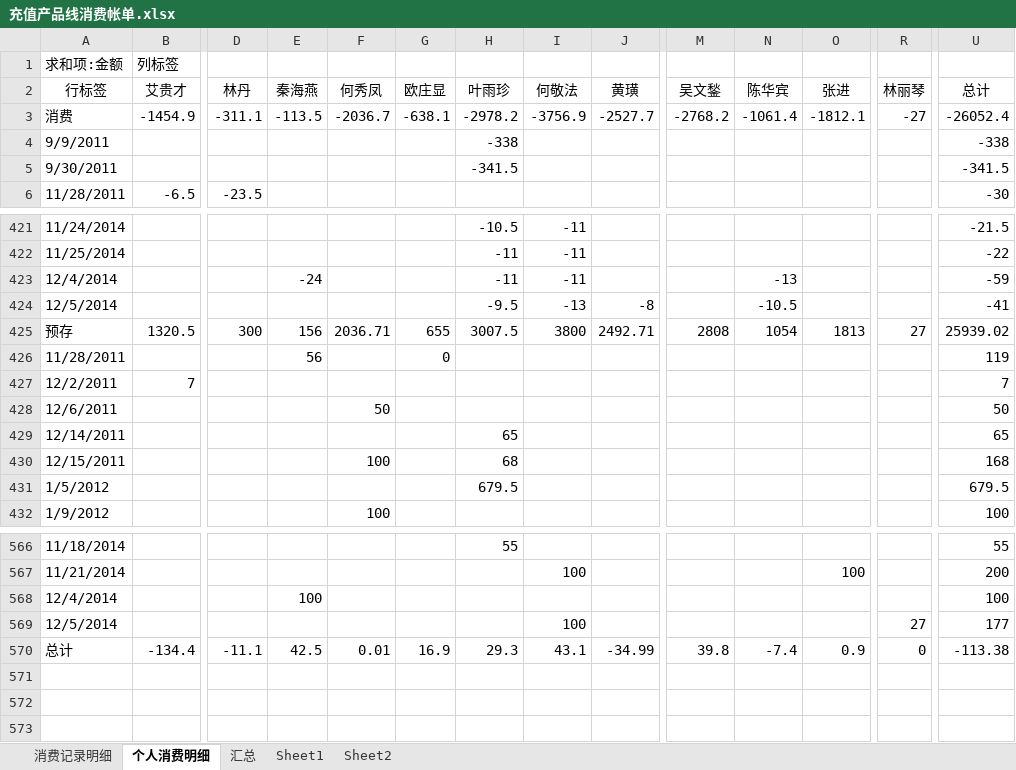
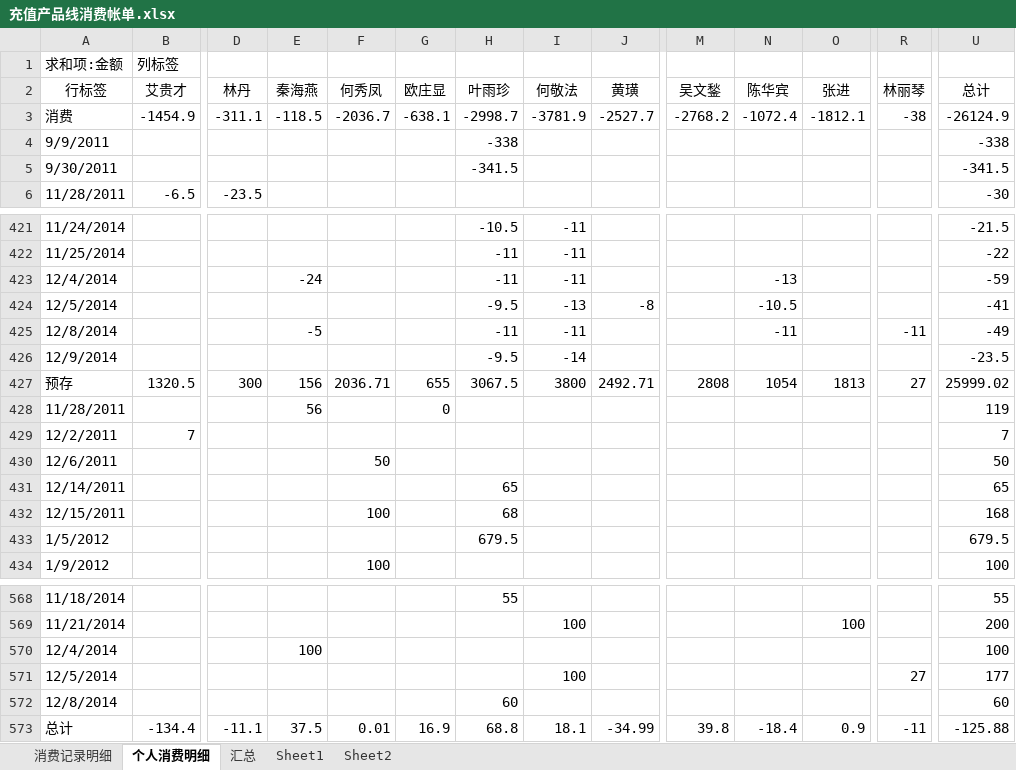
Before and after one commit to junyangren/BillingInfo, an Excel workbook: 充值产品线消费帐单.xlsx, sheet 个人消费明细, drawn as a sheet; only a part is shown, gaps mark what is left out; values as stored, in another font and other column widths than the file's, no borders; addresses are those after the commit; rows hold the shown columns only; the diff names each change by its address in the sheet, - before the commit and + after, or states it on an @@ line.

```diff
--- a/充值产品线消费帐单.xlsx (sheet 个人消费明细)
+++ b/充值产品线消费帐单.xlsx (sheet 个人消费明细)
-E3 (秦海燕): -113.5
+E3 (秦海燕): -118.5
-H3 (叶雨珍): -2978.2
+H3 (叶雨珍): -2998.7
-I3 (何敬法): -3756.9
+I3 (何敬法): -3781.9
-N3 (陈华宾): -1061.4
+N3 (陈华宾): -1072.4
-R3 (林丽琴): -27
+R3 (林丽琴): -38
-U3 (总计): -26052.4
+U3 (总计): -26124.9
+row 425: 12/8/2014 |  |  | -5 |  |  | -11 | -11 |  |  | -11 |  | -11 | -49
+row 426: 12/9/2014 |  |  |  |  |  | -9.5 | -14 |  |  |  |  |  | -23.5
-H427 (叶雨珍): 3007.5
+H427 (叶雨珍): 3067.5
-U427 (总计): 25939.02
+U427 (总计): 25999.02
+row 572: 12/8/2014 |  |  |  |  |  | 60 |  |  |  |  |  |  | 60
-E573 (秦海燕): 42.5
+E573 (秦海燕): 37.5
-H573 (叶雨珍): 29.3
+H573 (叶雨珍): 68.8
-I573 (何敬法): 43.1
+I573 (何敬法): 18.1
-N573 (陈华宾): -7.4
+N573 (陈华宾): -18.4
-R573 (林丽琴): 0
+R573 (林丽琴): -11
-U573 (总计): -113.38
+U573 (总计): -125.88
```
Also changed, not shown: sheet 消费记录明细, sheet 汇总.
